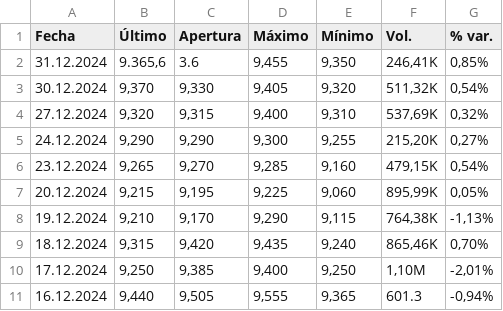
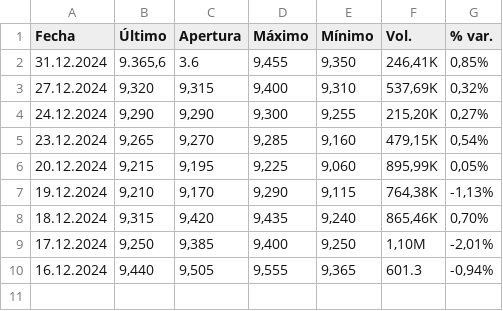
Before and after one commit to JRobes/LSTMCSV, a CSV file: ACX-short.csv, drawn as a sheet.

Commit message:
Oficina - Join de la columna del IBEX. Pending: Ordenar los resultados

```diff
--- a/ACX-short.csv
+++ b/ACX-short.csv
@@ -2,3 +2,2 @@
 "31.12.2024","9.365,6","3.6","9,455","9,350","246,41K","0,85%"
-"30.12.2024","9,370","9,330","9,405","9,320","511,32K","0,54%"
 "27.12.2024","9,320","9,315","9,400","9,310","537,69K","0,32%"
```
Also changed, not shown: 1 other file.
